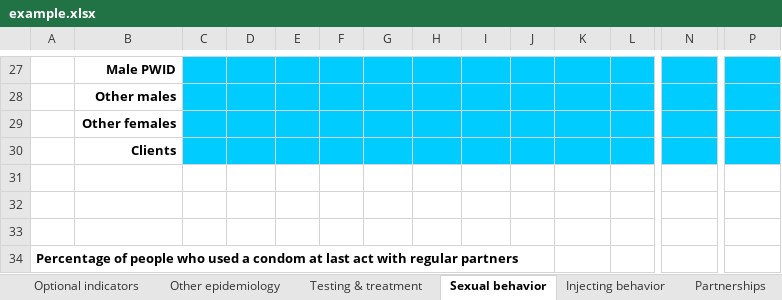
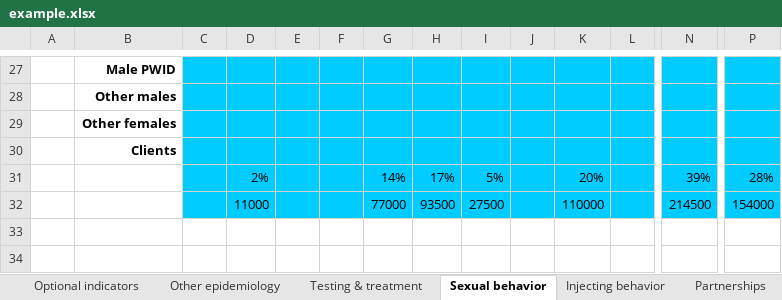
Before and after one commit to optimamodel/optima, an Excel workbook: server/src/sim/example.xlsx, sheet Sexual behavior, drawn as a sheet; only a part is shown, gaps mark what is left out; the shorter side is filled out with more unchanged rows; values as stored, in another font and other column widths than the file's, no borders; rows hold the shown columns only; the diff names each change by its address in the sheet, - before the commit and + after, or states it on an @@ line.

```diff
--- a/server/src/sim/example.xlsx (sheet Sexual behavior)
+++ b/server/src/sim/example.xlsx (sheet Sexual behavior)
+row 31:  |  |  | 2% |  |  | 14% | 17% | 5% |  | 20% |  | 39% | 28%
+row 32:  |  |  | 11000 |  |  | 77000 | 93500 | 27500 |  | 110000 |  | 214500 | 154000
```
Also changed, not shown: sheet Injecting behavior.
